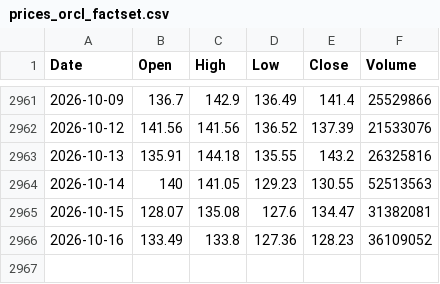
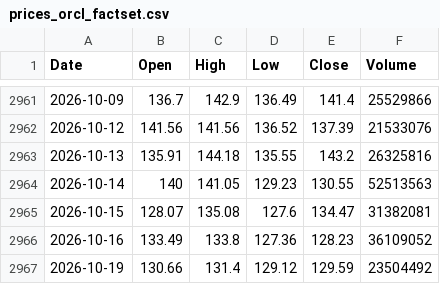
Before and after one commit to marthavshelton-sys/fnam-debt-monitor, a CSV file: tools/oracle/data/prices_orcl_factset.csv, drawn as a sheet; only a part is shown, gaps mark what is left out; the diff names each change by its address in the sheet, - before the commit and + after, or states it on an @@ line.

```diff
--- a/tools/oracle/data/prices_orcl_factset.csv
+++ b/tools/oracle/data/prices_orcl_factset.csv
+row 2967: 2026-10-19 | 130.66 | 131.4 | 129.12 | 129.59 | 23504492
```
Also changed, not shown: 21 other files.
